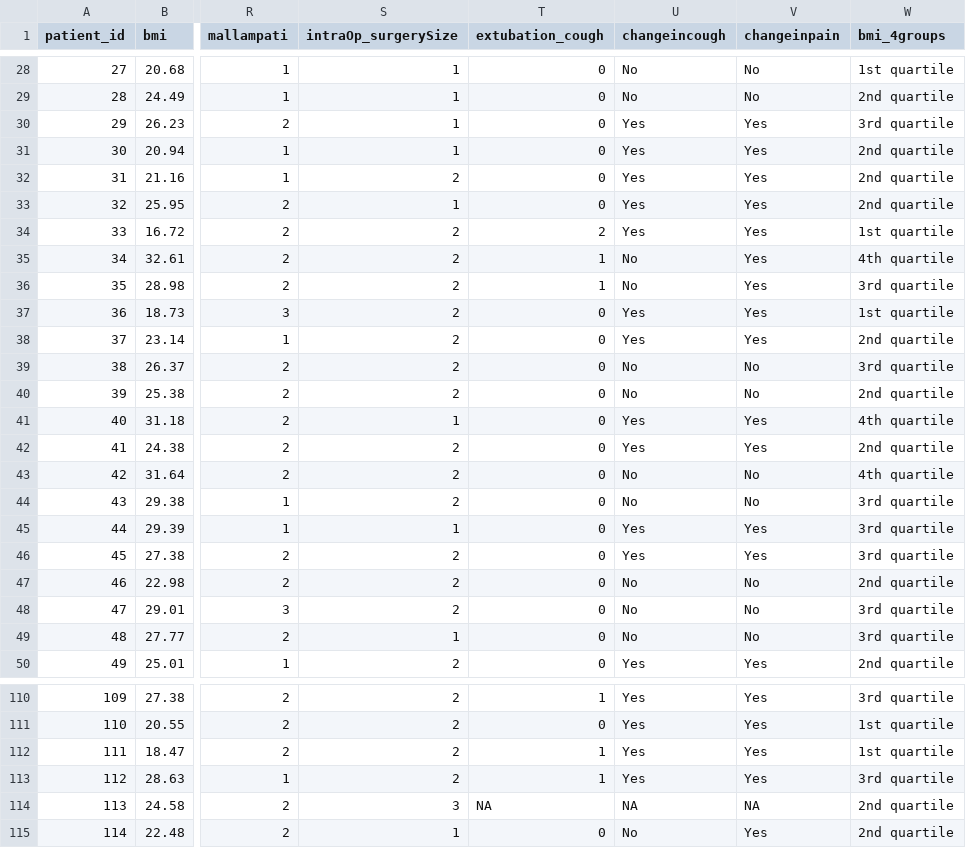
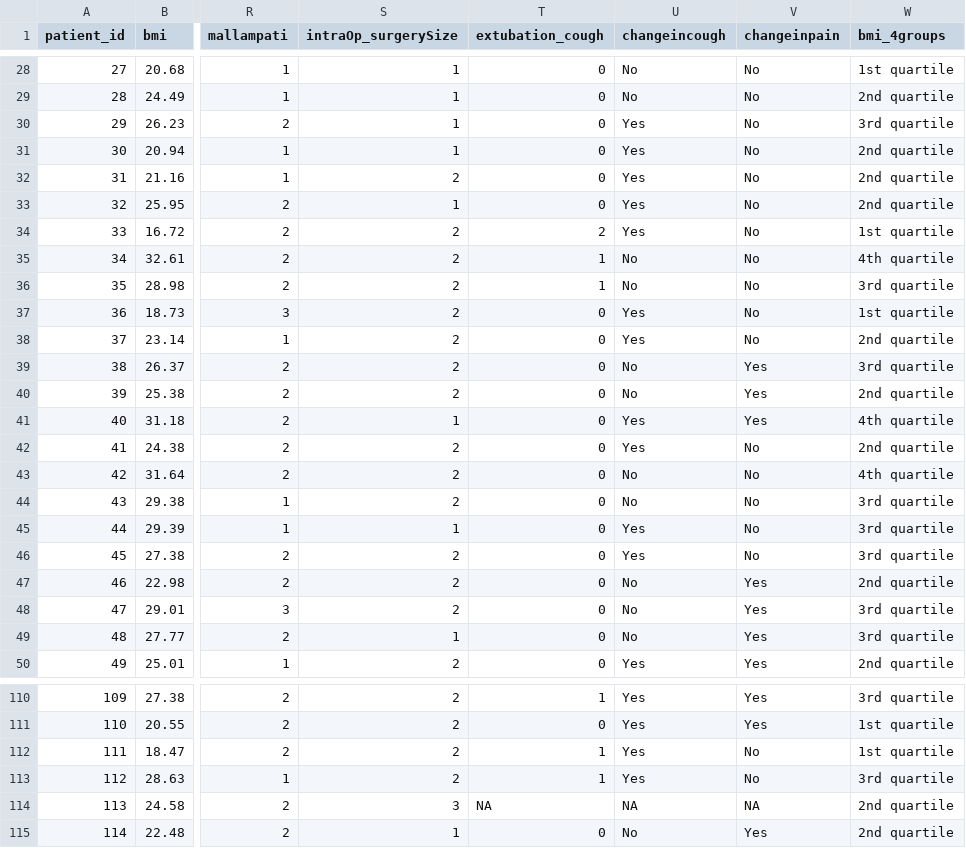
Before and after one commit to superradiant/RMED901_Group2_project, a CSV file: data_processed/data_merged.csv, drawn as a sheet; only a part is shown, gaps mark what is left out; the diff covers the shown part only; the diff names each change by its address in the sheet, - before the commit and + after, or states it on an @@ line.

```diff
--- a/data_processed/data_merged.csv
+++ b/data_processed/data_merged.csv
-V30:V38 (changeinpain): Yes
+V30:V38 (changeinpain): No
-V39:V40 (changeinpain): No
+V39:V40 (changeinpain): Yes
-V42 (changeinpain): Yes
+V42 (changeinpain): No
-V45:V46 (changeinpain): Yes
+V45:V46 (changeinpain): No
-V47:V49 (changeinpain): No
+V47:V49 (changeinpain): Yes
-V112:V113 (changeinpain): Yes
+V112:V113 (changeinpain): No
```
Also changed, not shown: 49 edited cells elsewhere in this file, 2 other files.
